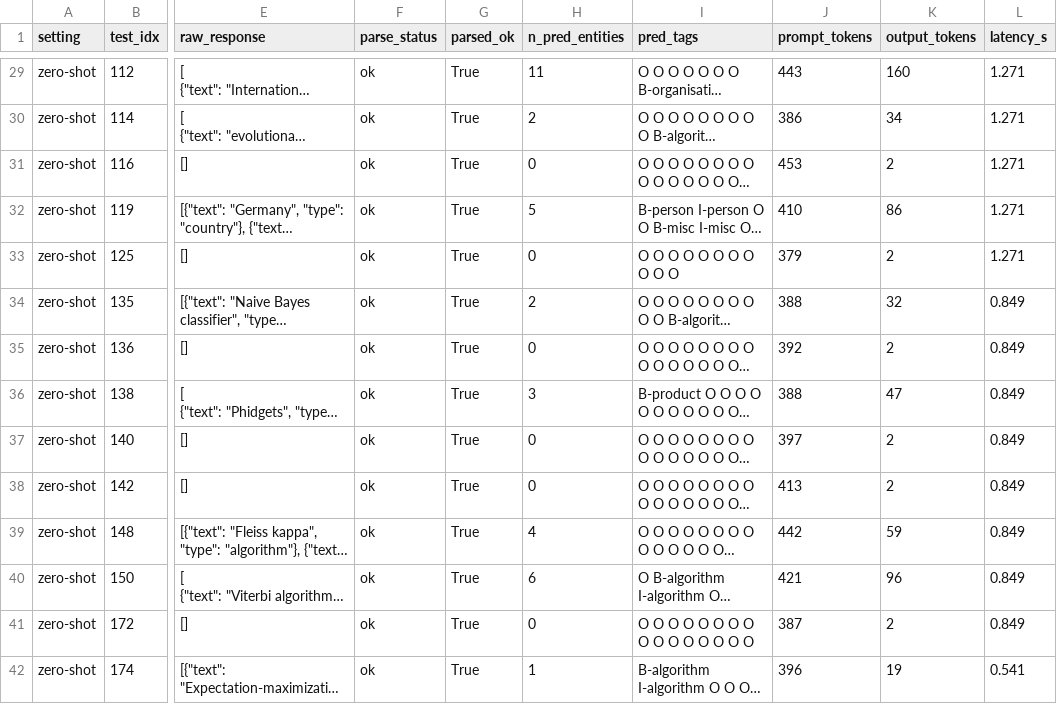
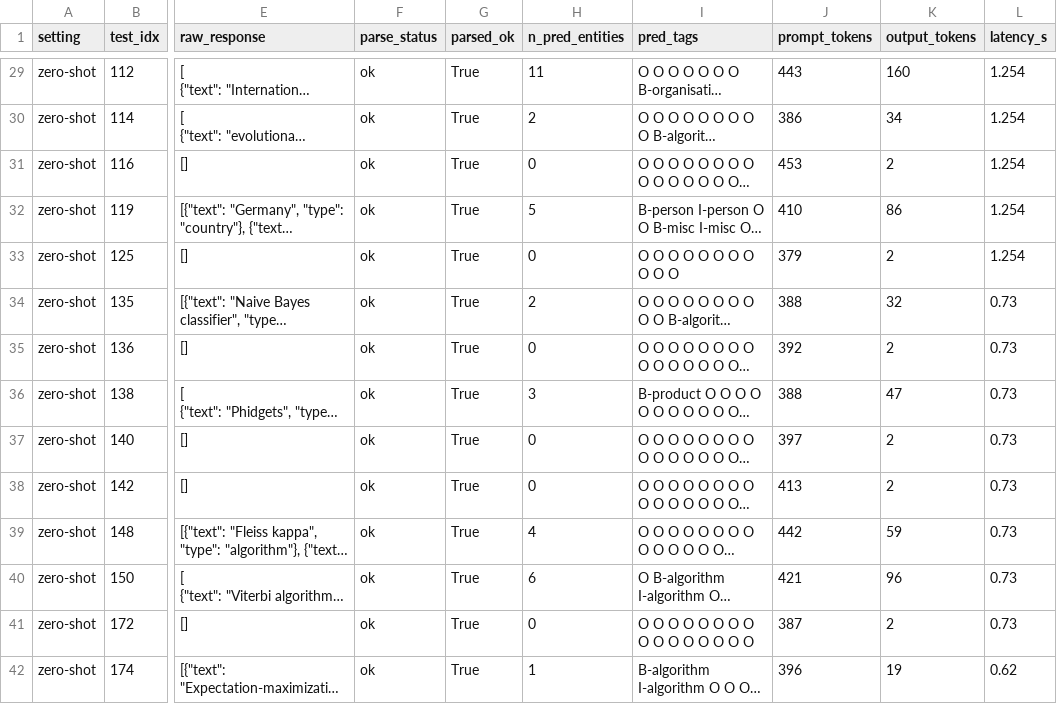
Before and after one commit to rajeshshenoi/Bits-Sem3-NLP-Application, a CSV file: assignment-2/outputs/llm_ner_outputs.csv, drawn as a sheet; only a part is shown, gaps mark what is left out; long unchanged cells end in …; the diff covers the shown part only; the diff names each change by its address in the sheet, - before the commit and + after, or states it on an @@ line.

```diff
--- a/assignment-2/outputs/llm_ner_outputs.csv
+++ b/assignment-2/outputs/llm_ner_outputs.csv
-L29:L33 (latency_s): 1.271
+L29:L33 (latency_s): 1.254
-L34:L41 (latency_s): 0.849
+L34:L41 (latency_s): 0.73
-L42 (latency_s): 0.541
+L42 (latency_s): 0.62
```
Also changed, not shown: 186 edited cells elsewhere in this file, 2 other files.
